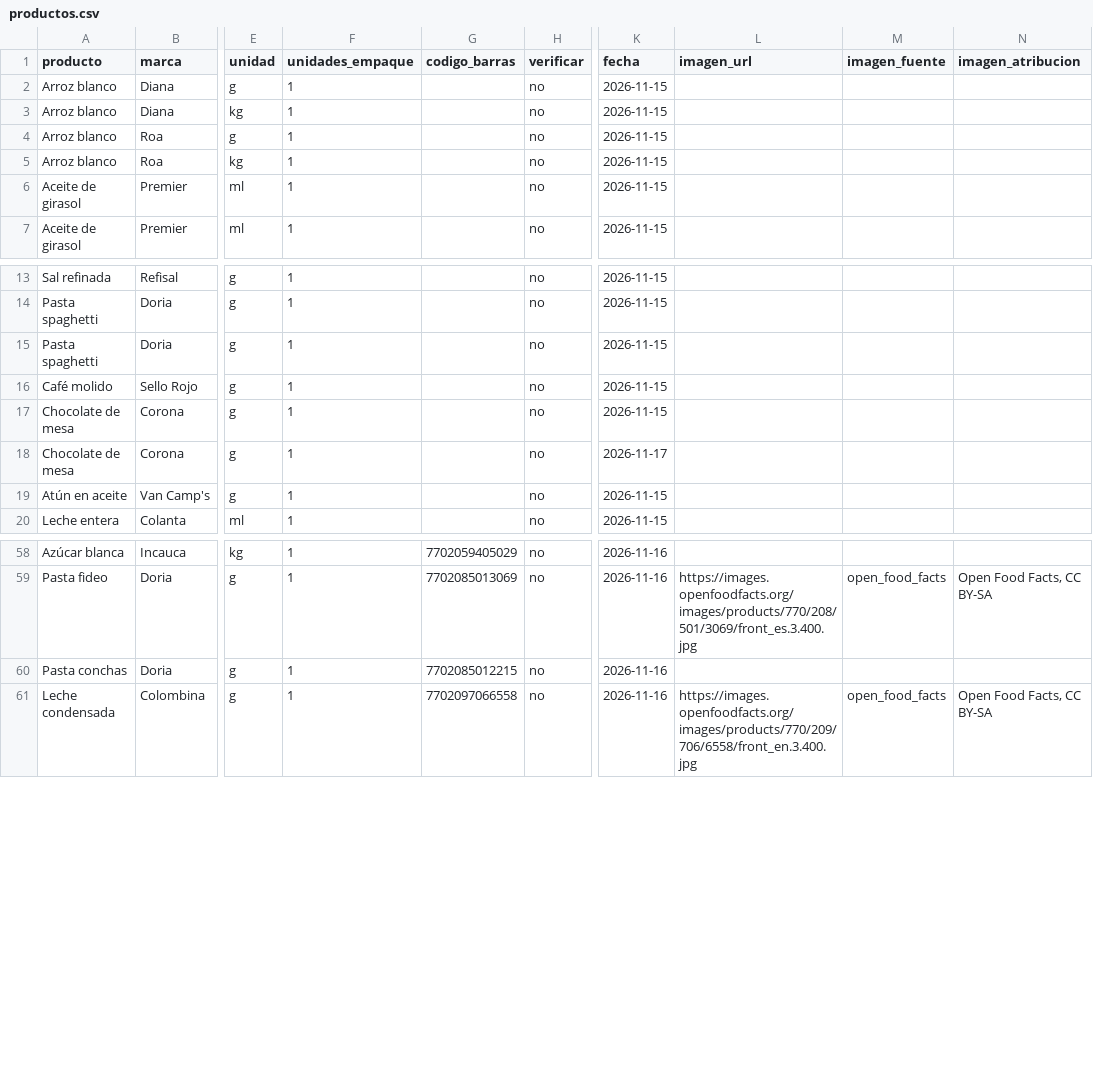
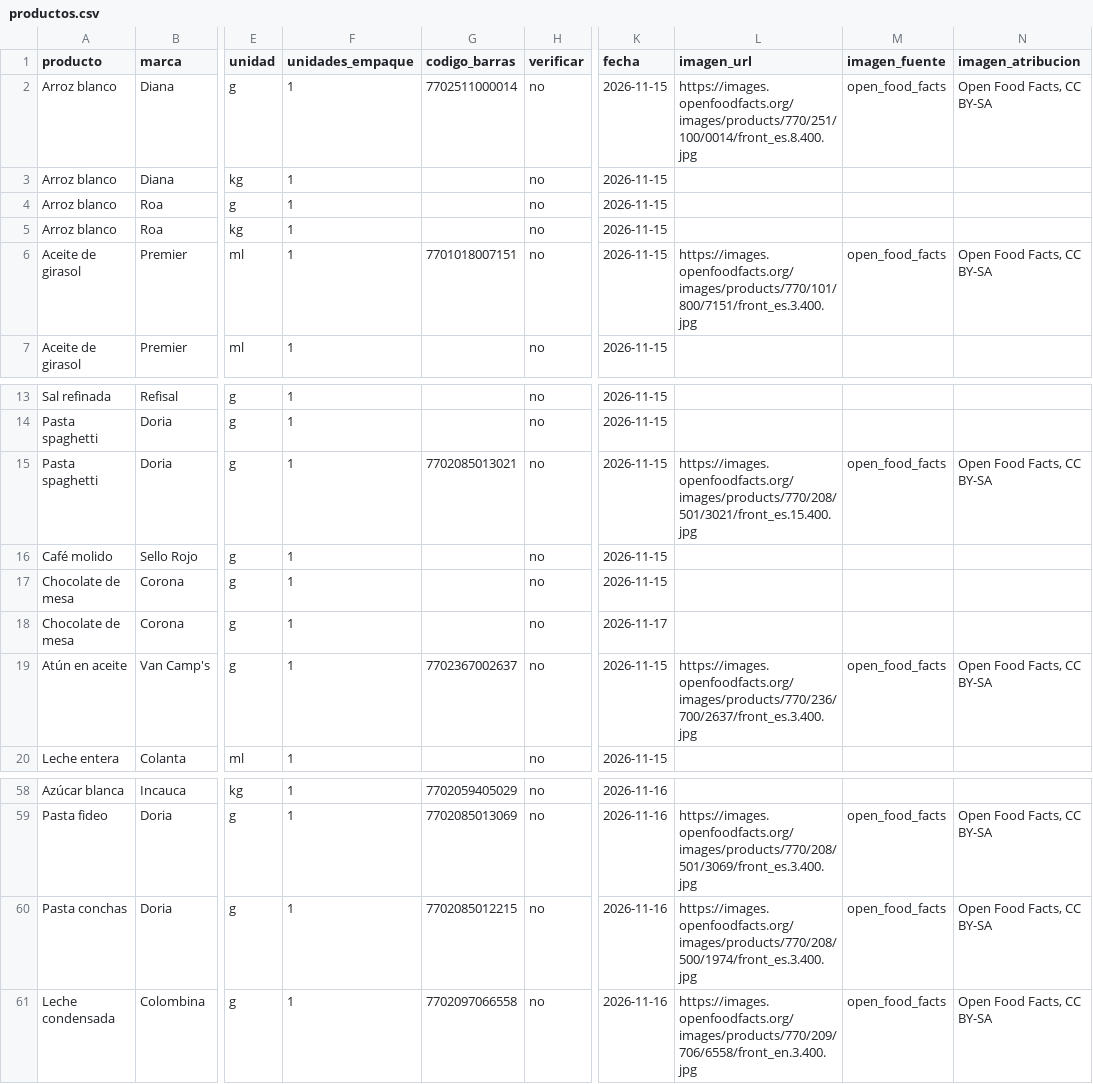
Before and after one commit to JuanJo0775/Sistema_valora_B, a CSV file: seed/productos.csv, drawn as a sheet; only a part is shown, gaps mark what is left out; the diff names each change by its address in the sheet, - before the commit and + after, or states it on an @@ line.

Commit message:
feat(semilla): fotos de Open Food Facts buscadas por nombre para 5 productos de granos y abarrotes

```diff
--- a/seed/productos.csv
+++ b/seed/productos.csv
-G2 (codigo_barras): (empty)
+G2 (codigo_barras): 7702511000014
-L2 (imagen_url): (empty)
+L2 (imagen_url): https://images.openfoodfacts.org/images/products/770/251/100/0014/front_es.8.400.jpg
-M2 (imagen_fuente): (empty)
+M2 (imagen_fuente): open_food_facts
-N2 (imagen_atribucion): (empty)
+N2 (imagen_atribucion): Open Food Facts, CC BY-SA
-G6 (codigo_barras): (empty)
+G6 (codigo_barras): 7701018007151
-L6 (imagen_url): (empty)
+L6 (imagen_url): https://images.openfoodfacts.org/images/products/770/101/800/7151/front_es.3.400.jpg
-M6 (imagen_fuente): (empty)
+M6 (imagen_fuente): open_food_facts
-N6 (imagen_atribucion): (empty)
+N6 (imagen_atribucion): Open Food Facts, CC BY-SA
-G15 (codigo_barras): (empty)
+G15 (codigo_barras): 7702085013021
-L15 (imagen_url): (empty)
+L15 (imagen_url): https://images.openfoodfacts.org/images/products/770/208/501/3021/front_es.15.400.jpg
-M15 (imagen_fuente): (empty)
+M15 (imagen_fuente): open_food_facts
-N15 (imagen_atribucion): (empty)
+N15 (imagen_atribucion): Open Food Facts, CC BY-SA
-G19 (codigo_barras): (empty)
+G19 (codigo_barras): 7702367002637
-L19 (imagen_url): (empty)
+L19 (imagen_url): https://images.openfoodfacts.org/images/products/770/236/700/2637/front_es.3.400.jpg
-M19 (imagen_fuente): (empty)
+M19 (imagen_fuente): open_food_facts
-N19 (imagen_atribucion): (empty)
+N19 (imagen_atribucion): Open Food Facts, CC BY-SA
-L60 (imagen_url): (empty)
+L60 (imagen_url): https://images.openfoodfacts.org/images/products/770/208/500/1974/front_es.3.400.jpg
-M60 (imagen_fuente): (empty)
+M60 (imagen_fuente): open_food_facts
-N60 (imagen_atribucion): (empty)
+N60 (imagen_atribucion): Open Food Facts, CC BY-SA
```
